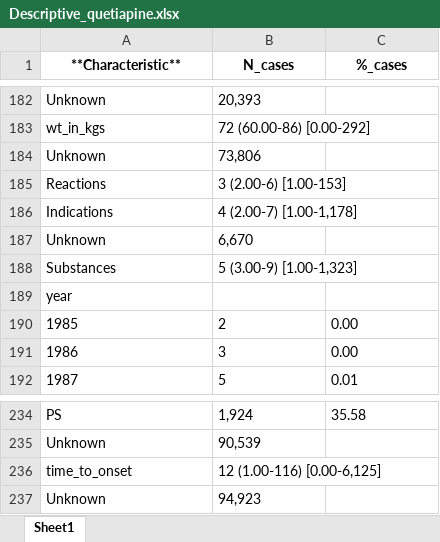
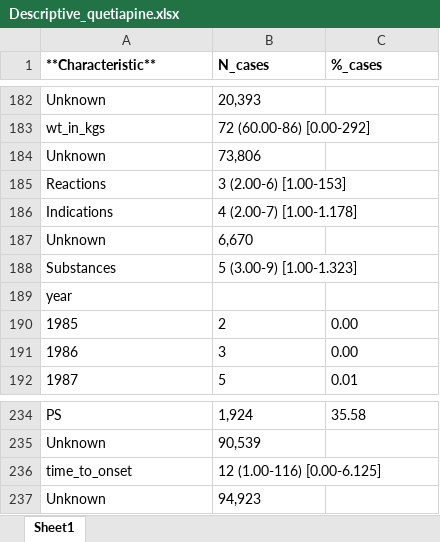
Before and after one commit to jacopoUCL/Interacting_Drugs_FAERS, an Excel workbook: results/Descriptive_quetiapine.xlsx, sheet Sheet1, drawn as a sheet; only a part is shown, gaps mark what is left out; values as stored, in another font and other column widths than the file's, no borders; the diff names each change by its address in the sheet, - before the commit and + after, or states it on an @@ line.

```diff
--- a/results/Descriptive_quetiapine.xlsx (sheet Sheet1)
+++ b/results/Descriptive_quetiapine.xlsx (sheet Sheet1)
-A1:C1 alignment: center
+A1:C1 alignment: left
-B186 (N_cases): 4 (2.00-7) [1.00-1,178]
+B186 (N_cases): 4 (2.00-7) [1.00-1.178]
-B188 (N_cases): 5 (3.00-9) [1.00-1,323]
+B188 (N_cases): 5 (3.00-9) [1.00-1.323]
-B236 (N_cases): 12 (1.00-116) [0.00-6,125]
+B236 (N_cases): 12 (1.00-116) [0.00-6.125]
```
Also changed, not shown: results/Descriptive_acetylsalicylic_acid.xlsx, results/Descriptive_tacrolimus.xlsx, 27 other files.
